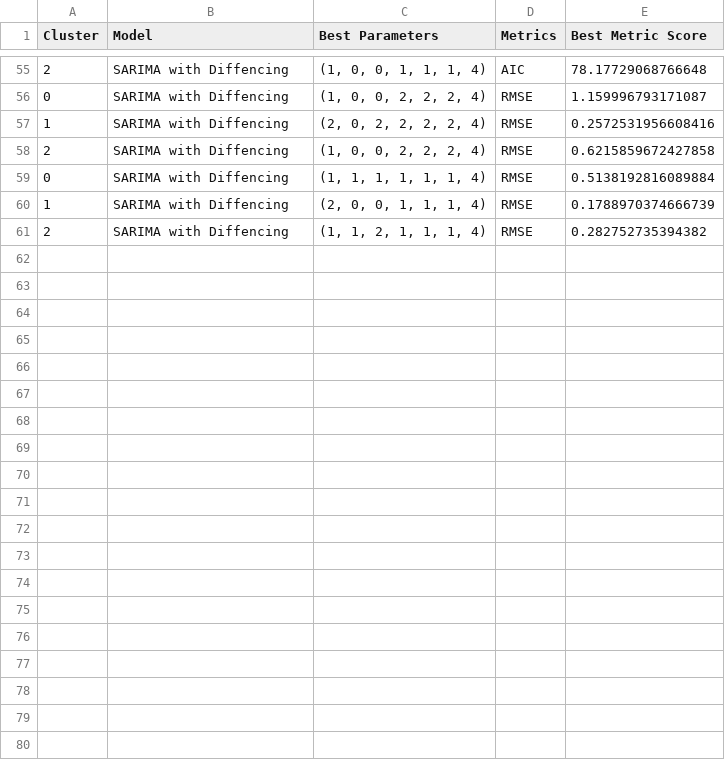
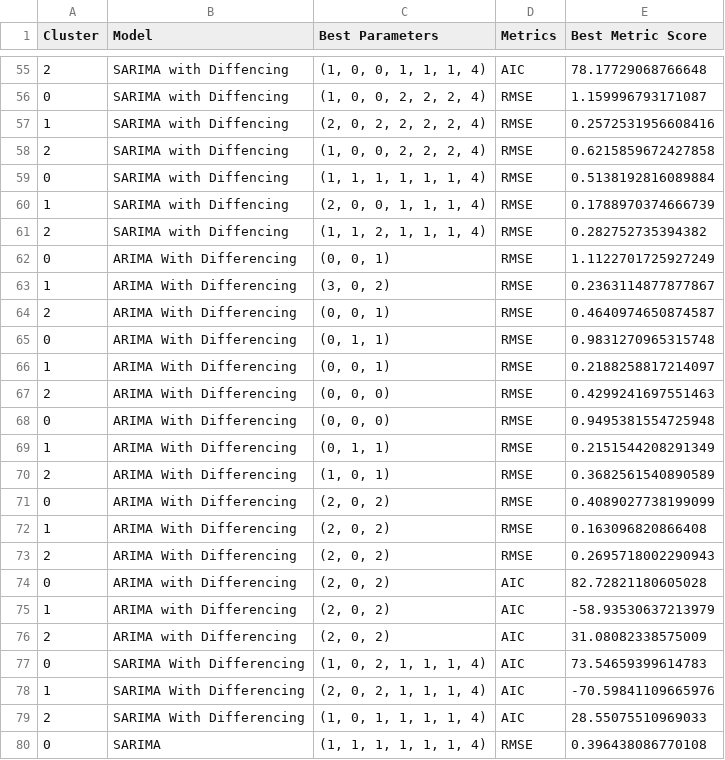
Before and after one commit to CHZY-1/Precipitation_Forecasting_with_Geospatial_data, a CSV file: parameter_tuning_time_series_results.csv, drawn as a sheet; only a part is shown, gaps mark what is left out; the diff covers the shown part only.

```diff
--- a/parameter_tuning_time_series_results.csv
+++ b/parameter_tuning_time_series_results.csv
@@ -61 +61,20 @@ Cluster,Model,Best Parameters,Metrics,Best Metric Score
 2,SARIMA with Diffencing,"(1, 1, 2, 1, 1, 1, 4)",RMSE,0.282752735394382
+0,ARIMA With Differencing,"(0, 0, 1)",RMSE,1.1122701725927249
+1,ARIMA With Differencing,"(3, 0, 2)",RMSE,0.2363114877877867
+2,ARIMA With Differencing,"(0, 0, 1)",RMSE,0.4640974650874587
+0,ARIMA With Differencing,"(0, 1, 1)",RMSE,0.9831270965315748
+1,ARIMA With Differencing,"(0, 0, 1)",RMSE,0.2188258817214097
+2,ARIMA With Differencing,"(0, 0, 0)",RMSE,0.4299241697551463
+0,ARIMA With Differencing,"(0, 0, 0)",RMSE,0.9495381554725948
+1,ARIMA With Differencing,"(0, 1, 1)",RMSE,0.2151544208291349
+2,ARIMA With Differencing,"(1, 0, 1)",RMSE,0.3682561540890589
+0,ARIMA With Differencing,"(2, 0, 2)",RMSE,0.4089027738199099
+1,ARIMA With Differencing,"(2, 0, 2)",RMSE,0.163096820866408
+2,ARIMA With Differencing,"(2, 0, 2)",RMSE,0.2695718002290943
+0,ARIMA with Differencing,"(2, 0, 2)",AIC,82.72821180605028
+1,ARIMA with Differencing,"(2, 0, 2)",AIC,-58.93530637213979
+2,ARIMA with Differencing,"(2, 0, 2)",AIC,31.08082338575009
+0,SARIMA With Differencing,"(1, 0, 2, 1, 1, 1, 4)",AIC,73.54659399614783
+1,SARIMA With Differencing,"(2, 0, 2, 1, 1, 1, 4)",AIC,-70.59841109665976
+2,SARIMA With Differencing,"(1, 0, 1, 1, 1, 1, 4)",AIC,28.55075510969033
+0,SARIMA,"(1, 1, 1, 1, 1, 1, 4)",RMSE,0.396438086770108
```
Also changed, not shown: 20 added rows elsewhere in this file, 1 other file.
